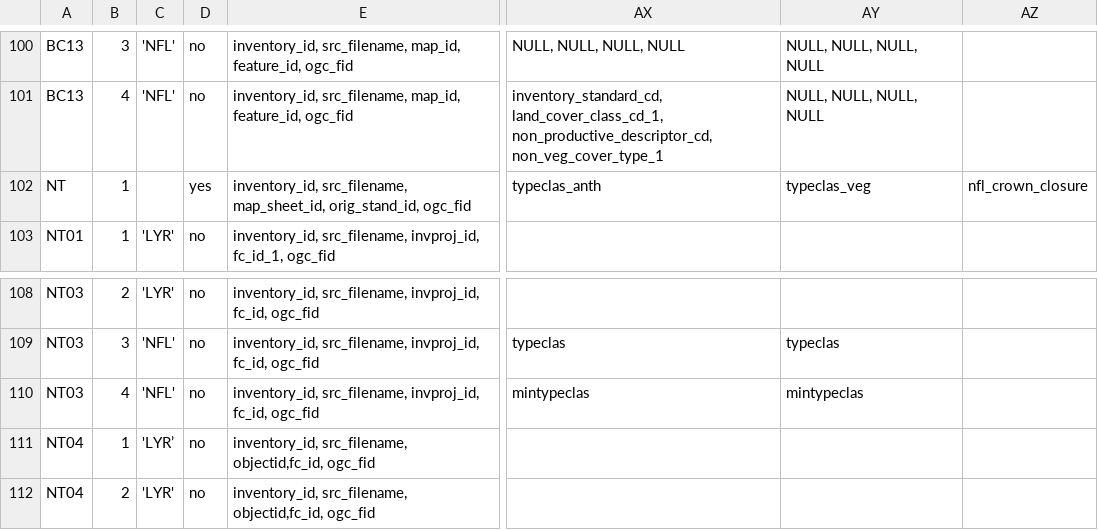
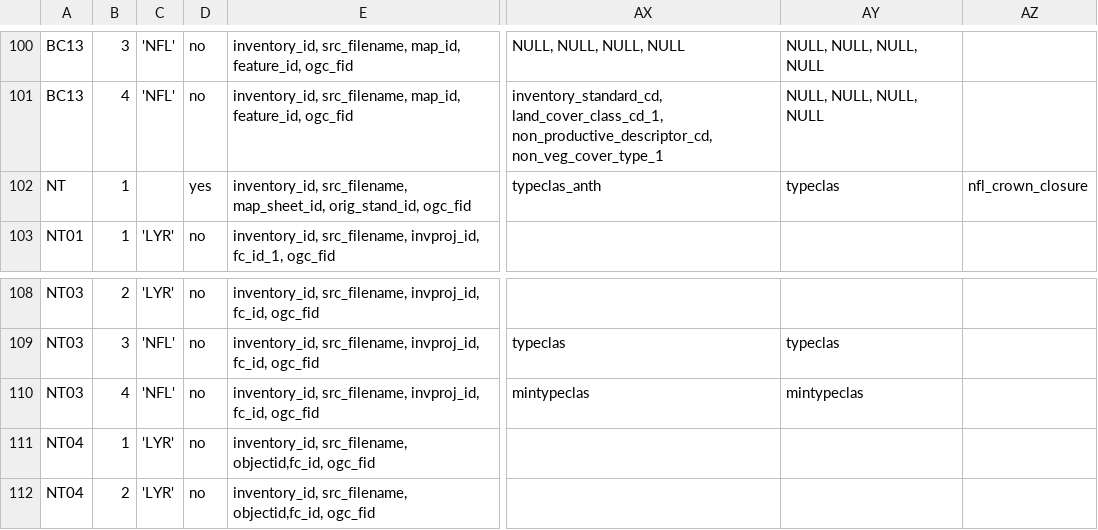
Before and after one commit to mtCarto/CASFRI, a CSV file: translation/tables/attribute_dependencies.csv, drawn as a sheet; only a part is shown, gaps mark what is left out; the diff names each change by its address in the sheet, - before the commit and + after, or states it on an @@ line.

```diff
--- a/translation/tables/attribute_dependencies.csv
+++ b/translation/tables/attribute_dependencies.csv
-AY102: typeclas_veg
+AY102: typeclas
-C111: 'LYR’
+C111: 'LYR'
```
Also changed, not shown: translation/tables/nt_fvi02_dst.csv, translation/tables/nt_fvi02_nfl.csv, 1 other file.
